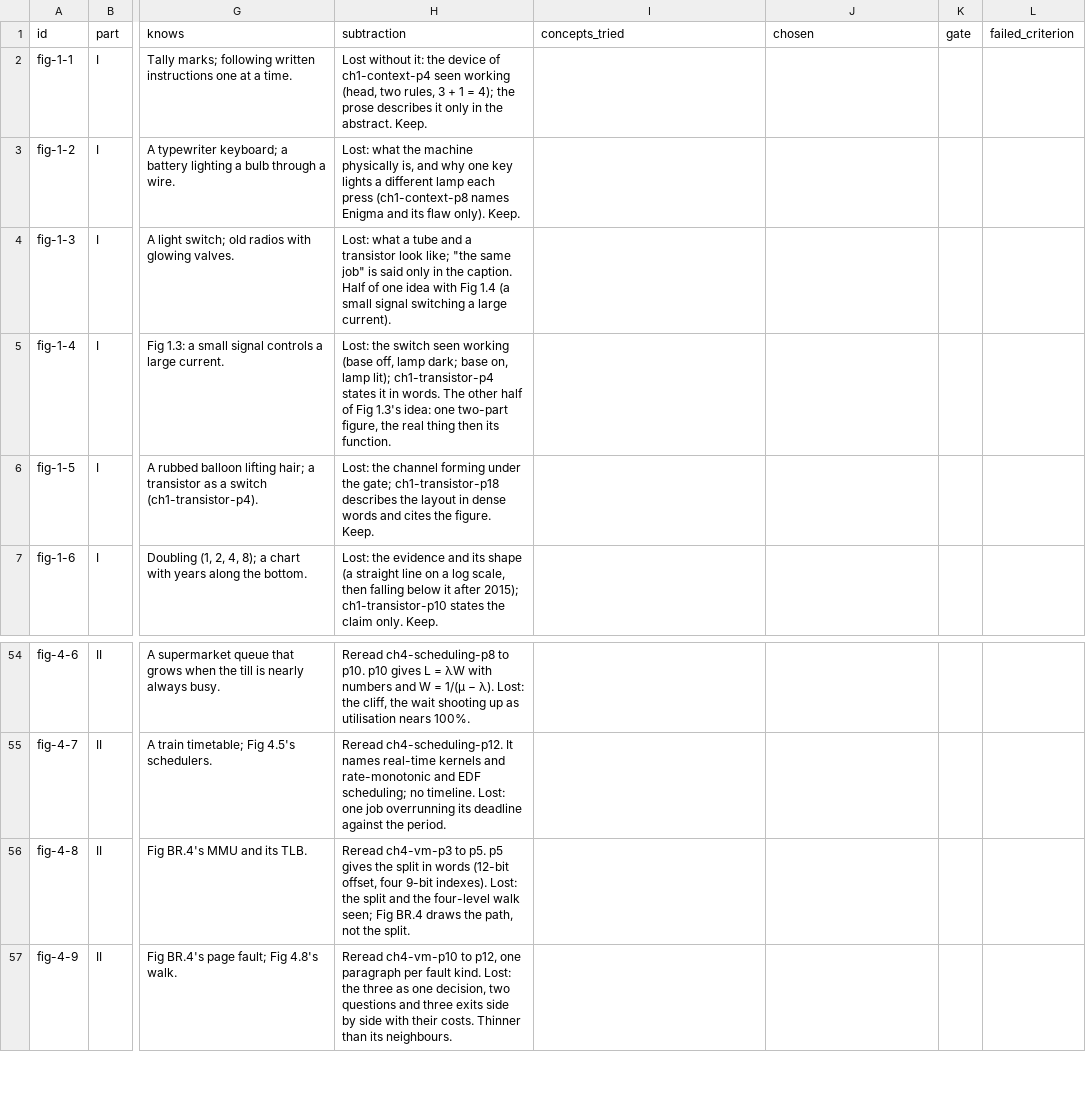
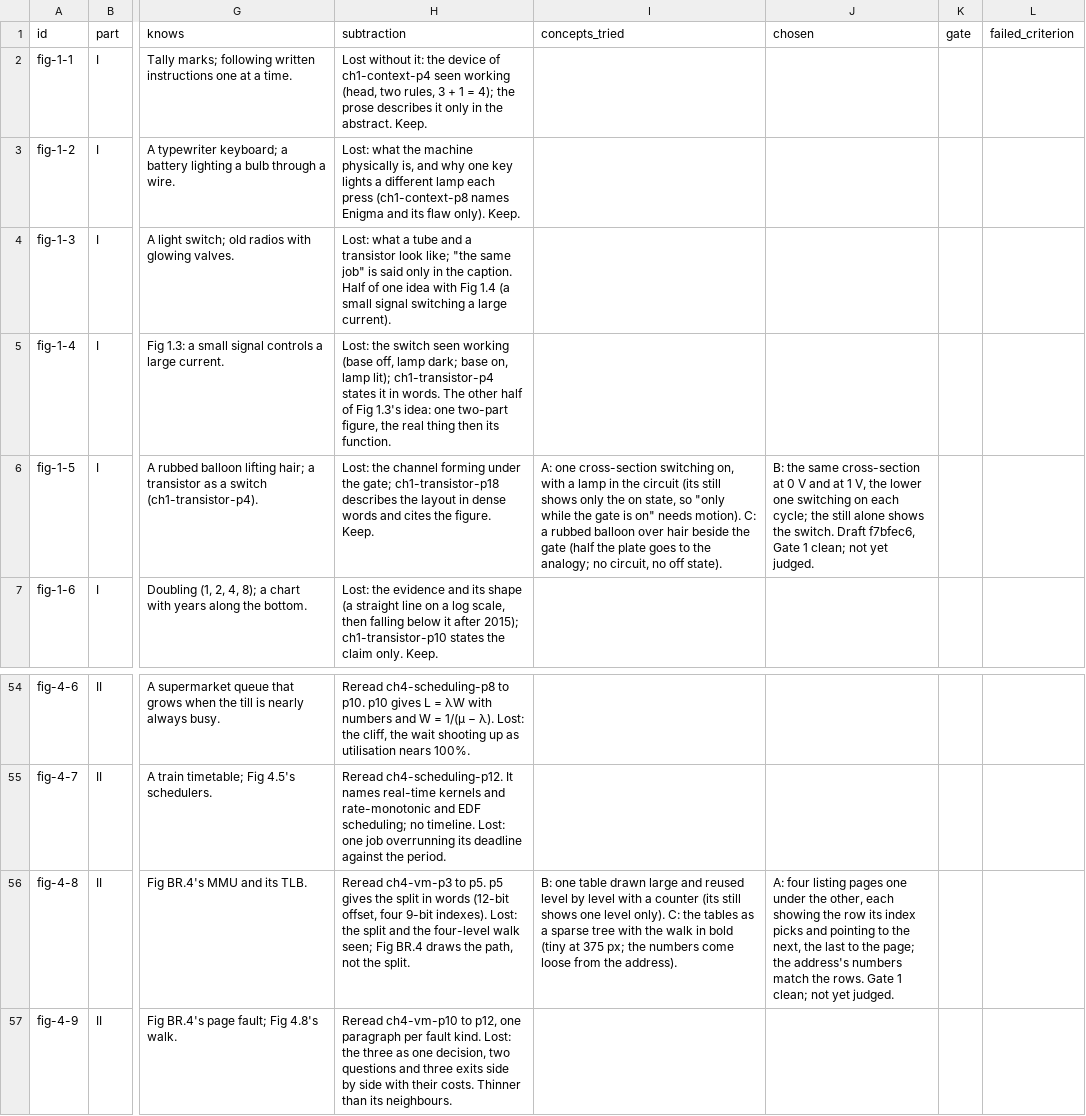
Before and after one commit to lawyki/under-the-code, a TSV file: docs/pass-31-ledger.tsv, drawn as a sheet; only a part is shown, gaps mark what is left out; the diff names each change by its address in the sheet, - before the commit and + after, or states it on an @@ line.

```diff
--- a/docs/pass-31-ledger.tsv
+++ b/docs/pass-31-ledger.tsv
-I6 (concepts_tried): (empty)
+I6 (concepts_tried): A: one cross-section switching on, with a lamp in the circuit (its still shows only the on state, so "only while the gate is on" needs motion). C: a rubbed balloon over hair beside the gate (half the plate goes to the analogy; no circuit, no off state).
-J6 (chosen): (empty)
+J6 (chosen): B: the same cross-section at 0 V and at 1 V, the lower one switching on each cycle; the still alone shows the switch. Draft f7bfec6, Gate 1 clean; not yet judged.
-I56 (concepts_tried): (empty)
+I56 (concepts_tried): B: one table drawn large and reused level by level with a counter (its still shows one level only). C: the tables as a sparse tree with the walk in bold (tiny at 375 px; the numbers come loose from the address).
-J56 (chosen): (empty)
+J56 (chosen): A: four listing pages one under the other, each showing the row its index picks and pointing to the next, the last to the page; the address's numbers match the rows. Gate 1 clean; not yet judged.
```
Also changed, not shown: 2 other files.
